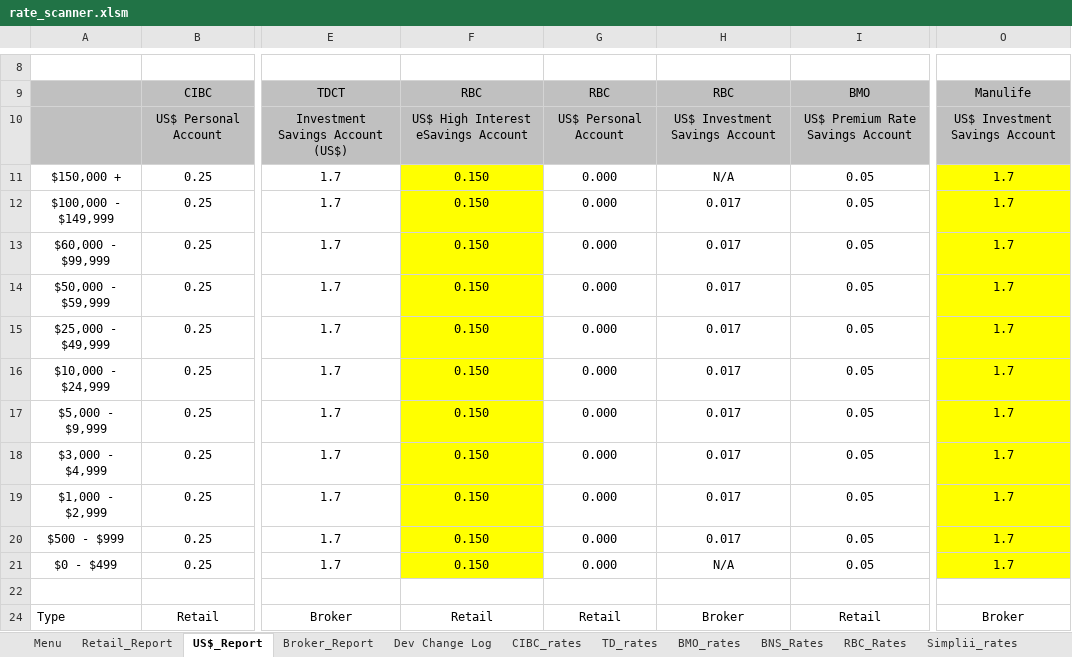
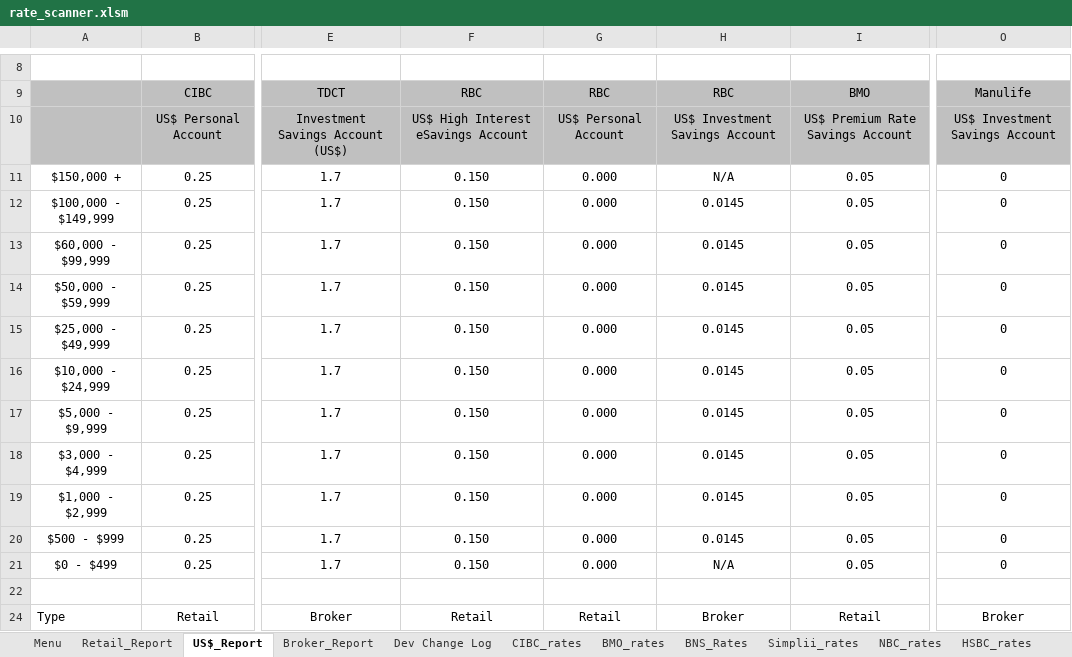
Before and after one commit to Strathhardie/Competitive-Tracker-Public, an Excel workbook: Rate Scanner/rate_scanner.xlsm, sheet US$_Report, drawn as a sheet; only a part is shown, gaps mark what is left out; values as stored, in another font and other column widths than the file's, no borders; charts and pictures not drawn; the diff names each change by its address in the sheet, - before the commit and + after, or states it on an @@ line.

```diff
--- a/Rate Scanner/rate_scanner.xlsm (sheet US$_Report)
+++ b/Rate Scanner/rate_scanner.xlsm (sheet US$_Report)
-F11:F21 fill: #FFFF00
+F11:F21 fill: none
-O11:O21: 1.7
+O11:O21: 0
-O11:O21 fill: #FFFF00
+O11:O21 fill: none
-H12:H20: 0.017
+H12:H20: 0.0145
```
Also changed, not shown: sheet Menu, sheet Broker_Report, sheet Retail_Report, sheet Manulife_rates, sheet RBC_Rates, sheet B2B_rates, other sheet tabs, charts or pictures.
